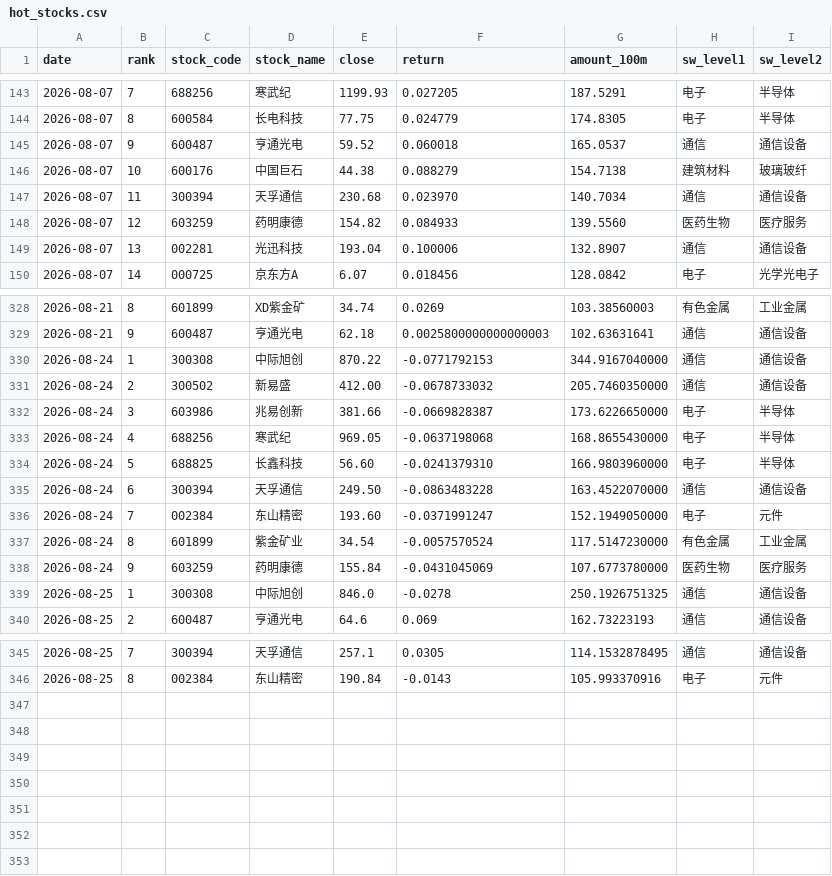
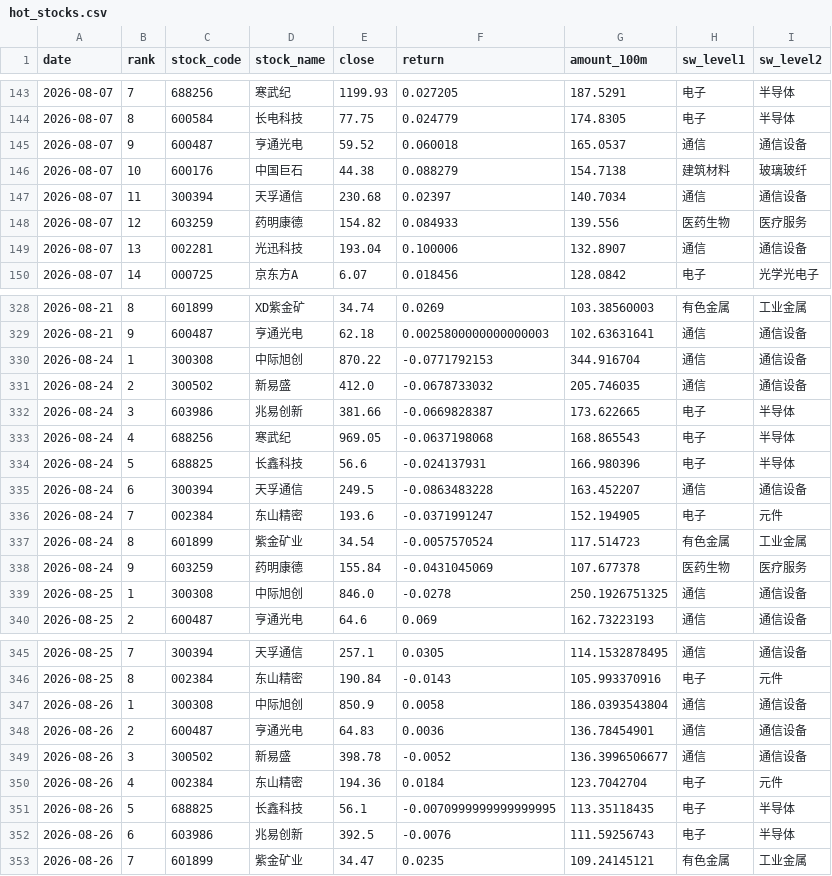
Before and after one commit to wuxingyuenan5-lgtm/vibe_research, a CSV file: market-monitor/data/history/hot_stocks.csv, drawn as a sheet; only a part is shown, gaps mark what is left out; the diff covers the shown part only.

```diff
--- a/market-monitor/data/history/hot_stocks.csv
+++ b/market-monitor/data/history/hot_stocks.csv
@@ -146,4 +146,4 @@
 2026-08-07,10,600176,中国巨石,44.38,0.088279,154.7138,建筑材料,玻璃玻纤
-2026-08-07,11,300394,天孚通信,230.68,0.023970,140.7034,通信,通信设备
-2026-08-07,12,603259,药明康德,154.82,0.084933,139.5560,医药生物,医疗服务
+2026-08-07,11,300394,天孚通信,230.68,0.02397,140.7034,通信,通信设备
+2026-08-07,12,603259,药明康德,154.82,0.084933,139.556,医药生物,医疗服务
 2026-08-07,13,002281,光迅科技,193.04,0.100006,132.8907,通信,通信设备
@@ -329,11 +329,11 @@
 2026-08-21,9,600487,亨通光电,62.18,0.0025800000000000003,102.63631641,通信,通信设备
-2026-08-24,1,300308,中际旭创,870.22,-0.0771792153,344.9167040000,通信,通信设备
-2026-08-24,2,300502,新易盛,412.00,-0.0678733032,205.7460350000,通信,通信设备
-2026-08-24,3,603986,兆易创新,381.66,-0.0669828387,173.6226650000,电子,半导体
-2026-08-24,4,688256,寒武纪,969.05,-0.0637198068,168.8655430000,电子,半导体
-2026-08-24,5,688825,长鑫科技,56.60,-0.0241379310,166.9803960000,电子,半导体
-2026-08-24,6,300394,天孚通信,249.50,-0.0863483228,163.4522070000,通信,通信设备
-2026-08-24,7,002384,东山精密,193.60,-0.0371991247,152.1949050000,电子,元件
-2026-08-24,8,601899,紫金矿业,34.54,-0.0057570524,117.5147230000,有色金属,工业金属
-2026-08-24,9,603259,药明康德,155.84,-0.0431045069,107.6773780000,医药生物,医疗服务
+2026-08-24,1,300308,中际旭创,870.22,-0.0771792153,344.916704,通信,通信设备
+2026-08-24,2,300502,新易盛,412.0,-0.0678733032,205.746035,通信,通信设备
+2026-08-24,3,603986,兆易创新,381.66,-0.0669828387,173.622665,电子,半导体
+2026-08-24,4,688256,寒武纪,969.05,-0.0637198068,168.865543,电子,半导体
+2026-08-24,5,688825,长鑫科技,56.6,-0.024137931,166.980396,电子,半导体
+2026-08-24,6,300394,天孚通信,249.5,-0.0863483228,163.452207,通信,通信设备
+2026-08-24,7,002384,东山精密,193.6,-0.0371991247,152.194905,电子,元件
+2026-08-24,8,601899,紫金矿业,34.54,-0.0057570524,117.514723,有色金属,工业金属
+2026-08-24,9,603259,药明康德,155.84,-0.0431045069,107.677378,医药生物,医疗服务
 2026-08-25,1,300308,中际旭创,846.0,-0.0278,250.1926751325,通信,通信设备
@@ -346 +346,8 @@
 2026-08-25,8,002384,东山精密,190.84,-0.0143,105.993370916,电子,元件
+2026-08-26,1,300308,中际旭创,850.9,0.0058,186.0393543804,通信,通信设备
+2026-08-26,2,600487,亨通光电,64.83,0.0036,136.78454901,通信,通信设备
+2026-08-26,3,300502,新易盛,398.78,-0.0052,136.3996506677,通信,通信设备
+2026-08-26,4,002384,东山精密,194.36,0.0184,123.7042704,电子,元件
+2026-08-26,5,688825,长鑫科技,56.1,-0.0070999999999999995,113.35118435,电子,半导体
+2026-08-26,6,603986,兆易创新,392.5,-0.0076,111.59256743,电子,半导体
+2026-08-26,7,601899,紫金矿业,34.47,0.0235,109.24145121,有色金属,工业金属
```
Also changed, not shown: 9 edited cells elsewhere in this file, market-monitor/data/history/indices_history.csv, market-monitor/data/history/innovation_drug_eastmoney.csv, 5 other files.
